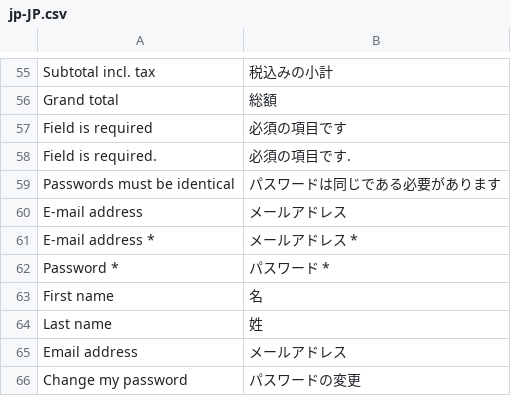
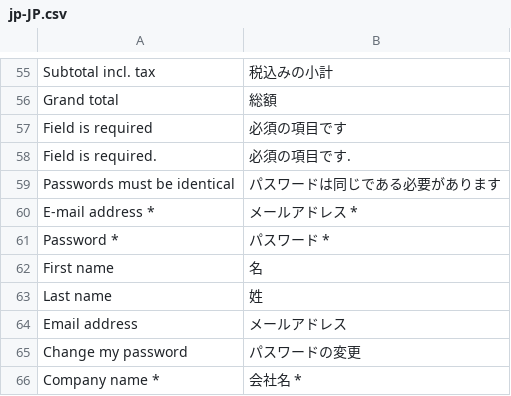
Before and after one commit to vuestorefront/vue-storefront, a CSV file: core/i18n/resource/i18n/jp-JP.csv, drawn as a sheet; only a part is shown, gaps mark what is left out; the shorter side is filled out with more unchanged rows.

```diff
--- a/core/i18n/resource/i18n/jp-JP.csv
+++ b/core/i18n/resource/i18n/jp-JP.csv
@@ -59,3 +59,2 @@
 "Passwords must be identical","パスワードは同じである必要があります"
-"E-mail address","メールアドレス"
 "E-mail address *","メールアドレス *"
```
Also changed, not shown: core/i18n/resource/i18n/es-ES.csv, core/i18n/resource/i18n/ru-RU.csv, 17 other files.
